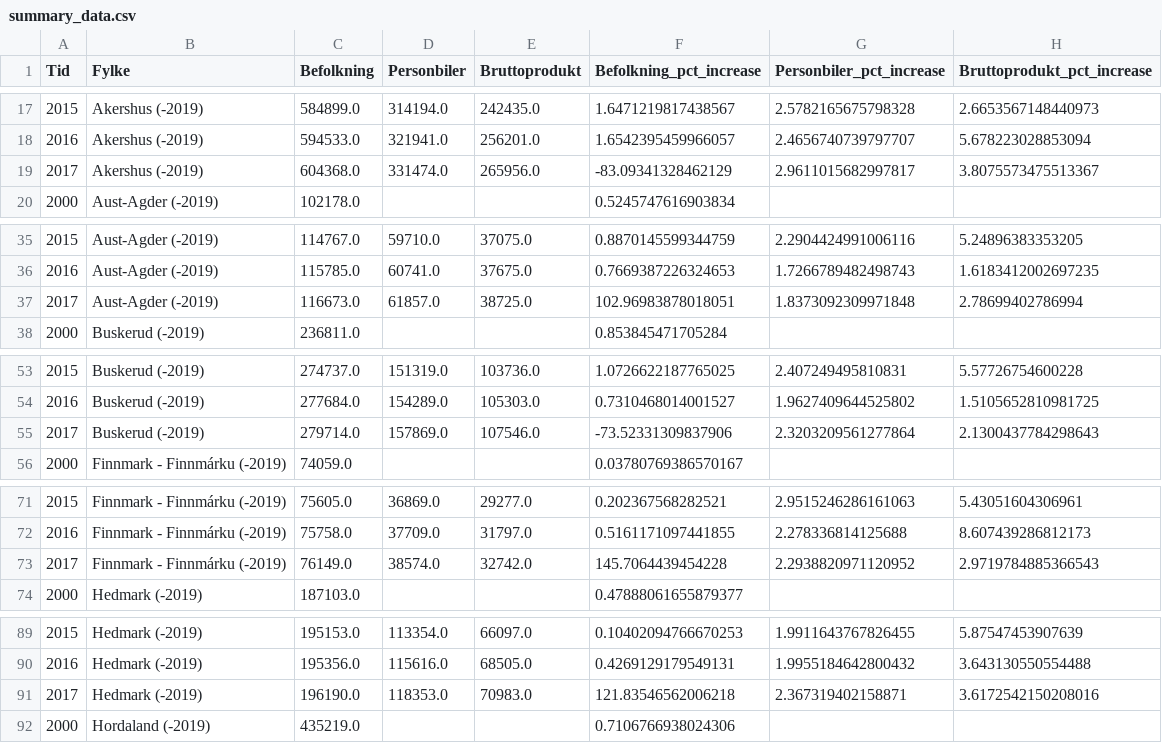
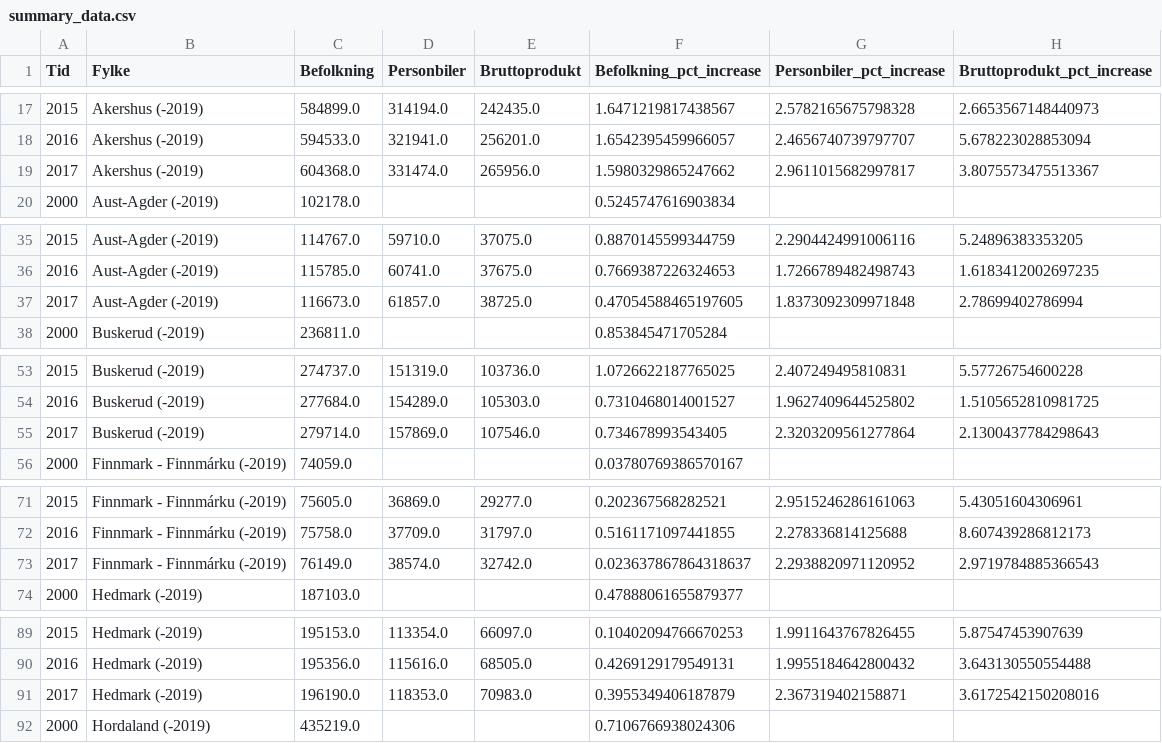
Before and after one commit to JohanWidding/Analyse-av-regional-transportutvikling, a CSV file: data_fetching/ssb/summary_data.csv, drawn as a sheet; only a part is shown, gaps mark what is left out; the diff covers the shown part only.

```diff
--- a/data_fetching/ssb/summary_data.csv
+++ b/data_fetching/ssb/summary_data.csv
@@ -18,3 +18,3 @@ Tid,Fylke,Befolkning,Personbiler,Bruttoprodukt,Befolkning_pct_increase,Personbil
 2016,Akershus (-2019),594533.0,321941.0,256201.0,1.6542395459966057,2.4656740739797707,5.678223028853094
-2017,Akershus (-2019),604368.0,331474.0,265956.0,-83.09341328462129,2.9611015682997817,3.8075573475513367
+2017,Akershus (-2019),604368.0,331474.0,265956.0,1.5980329865247662,2.9611015682997817,3.8075573475513367
 2000,Aust-Agder (-2019),102178.0,,,0.5245747616903834,,
@@ -36,3 +36,3 @@ Tid,Fylke,Befolkning,Personbiler,Bruttoprodukt,Befolkning_pct_increase,Personbil
 2016,Aust-Agder (-2019),115785.0,60741.0,37675.0,0.7669387226324653,1.7266789482498743,1.6183412002697235
-2017,Aust-Agder (-2019),116673.0,61857.0,38725.0,102.96983878018051,1.8373092309971848,2.78699402786994
+2017,Aust-Agder (-2019),116673.0,61857.0,38725.0,0.47054588465197605,1.8373092309971848,2.78699402786994
 2000,Buskerud (-2019),236811.0,,,0.853845471705284,,
@@ -54,3 +54,3 @@ Tid,Fylke,Befolkning,Personbiler,Bruttoprodukt,Befolkning_pct_increase,Personbil
 2016,Buskerud (-2019),277684.0,154289.0,105303.0,0.7310468014001527,1.9627409644525802,1.5105652810981725
-2017,Buskerud (-2019),279714.0,157869.0,107546.0,-73.52331309837906,2.3203209561277864,2.1300437784298643
+2017,Buskerud (-2019),279714.0,157869.0,107546.0,0.734678993543405,2.3203209561277864,2.1300437784298643
 2000,Finnmark - Finnmárku (-2019),74059.0,,,0.03780769386570167,,
@@ -72,3 +72,3 @@ Tid,Fylke,Befolkning,Personbiler,Bruttoprodukt,Befolkning_pct_increase,Personbil
 2016,Finnmark - Finnmárku (-2019),75758.0,37709.0,31797.0,0.5161171097441855,2.278336814125688,8.607439286812173
-2017,Finnmark - Finnmárku (-2019),76149.0,38574.0,32742.0,145.7064439454228,2.2938820971120952,2.9719784885366543
+2017,Finnmark - Finnmárku (-2019),76149.0,38574.0,32742.0,0.023637867864318637,2.2938820971120952,2.9719784885366543
 2000,Hedmark (-2019),187103.0,,,0.47888061655879377,,
@@ -90,3 +90,3 @@ Tid,Fylke,Befolkning,Personbiler,Bruttoprodukt,Befolkning_pct_increase,Personbil
 2016,Hedmark (-2019),195356.0,115616.0,68505.0,0.4269129179549131,1.9955184642800432,3.643130550554488
-2017,Hedmark (-2019),196190.0,118353.0,70983.0,121.83546562006218,2.367319402158871,3.6172542150208016
+2017,Hedmark (-2019),196190.0,118353.0,70983.0,0.3955349406187879,2.367319402158871,3.6172542150208016
 2000,Hordaland (-2019),435219.0,,,0.7106766938024306,,
```
Also changed, not shown: 14 edited cells elsewhere in this file, data.csv, 5 other files.
